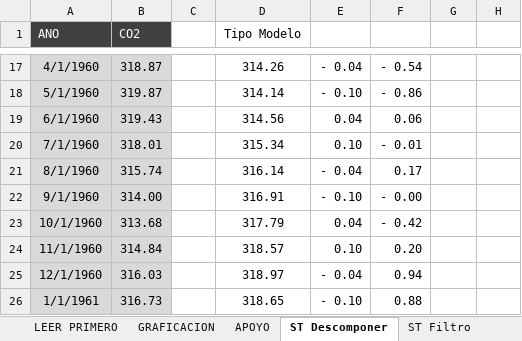
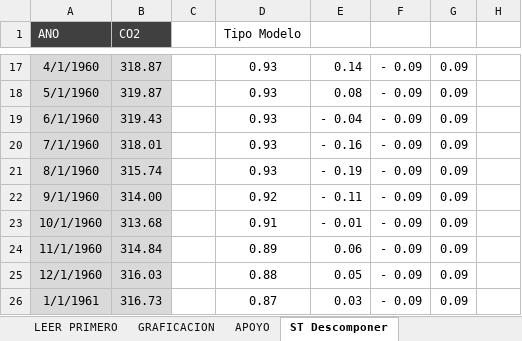
Before and after one commit to mbonillacr/R4XCL, an Excel workbook: EJEMPLOS EN EXCEL/BONILLA/R4XL-SeriesDeTiempo.xlsx, sheet ST Descomponer, drawn as a sheet; only a part is shown, gaps mark what is left out; values as stored, in another font and other column widths than the file's, no borders; the diff covers the shown part only; the diff names each change by its address in the sheet, - before the commit and + after, or states it on an @@ line.

```diff
--- a/EJEMPLOS EN EXCEL/BONILLA/R4XL-SeriesDeTiempo.xlsx (sheet ST Descomponer)
+++ b/EJEMPLOS EN EXCEL/BONILLA/R4XL-SeriesDeTiempo.xlsx (sheet ST Descomponer)
-D17 (Tipo Modelo): 314.26
+D17 (Tipo Modelo): 0.93
-E17: - 0.04
+E17: 0.14
-F17: - 0.54
+F17: - 0.09
-G17:G26: (empty)
+G17:G26: 0.09
-D18 (Tipo Modelo): 314.14
+D18 (Tipo Modelo): 0.93
-E18: - 0.10
+E18: 0.08
-F18: - 0.86
+F18: - 0.09
-D19 (Tipo Modelo): 314.56
+D19 (Tipo Modelo): 0.93
-E19: 0.04
+E19: - 0.04
-F19: 0.06
+F19: - 0.09
-D20 (Tipo Modelo): 315.34
+D20 (Tipo Modelo): 0.93
-E20: 0.10
+E20: - 0.16
-F20: - 0.01
+F20: - 0.09
-D21 (Tipo Modelo): 316.14
+D21 (Tipo Modelo): 0.93
-E21: - 0.04
+E21: - 0.19
-F21: 0.17
+F21: - 0.09
-D22 (Tipo Modelo): 316.91
+D22 (Tipo Modelo): 0.92
-E22: - 0.10
+E22: - 0.11
-F22: - 0.00
+F22: - 0.09
-D23 (Tipo Modelo): 317.79
+D23 (Tipo Modelo): 0.91
-E23: 0.04
+E23: - 0.01
-F23: - 0.42
+F23: - 0.09
-D24 (Tipo Modelo): 318.57
+D24 (Tipo Modelo): 0.89
-E24: 0.10
+E24: 0.06
-F24: 0.20
+F24: - 0.09
-D25 (Tipo Modelo): 318.97
+D25 (Tipo Modelo): 0.88
-E25: - 0.04
+E25: 0.05
-F25: 0.94
+F25: - 0.09
-D26 (Tipo Modelo): 318.65
+D26 (Tipo Modelo): 0.87
-E26: - 0.10
+E26: 0.03
-F26: 0.88
+F26: - 0.09
```
Also changed, not shown: 7 removed rows, 1376 edited cells and cell formats elsewhere in this sheet, sheet ST Filtro, sheet ST AutoRegresivos, sheet ST Cointegracion, other sheet tabs, charts or pictures, 1 other file.
